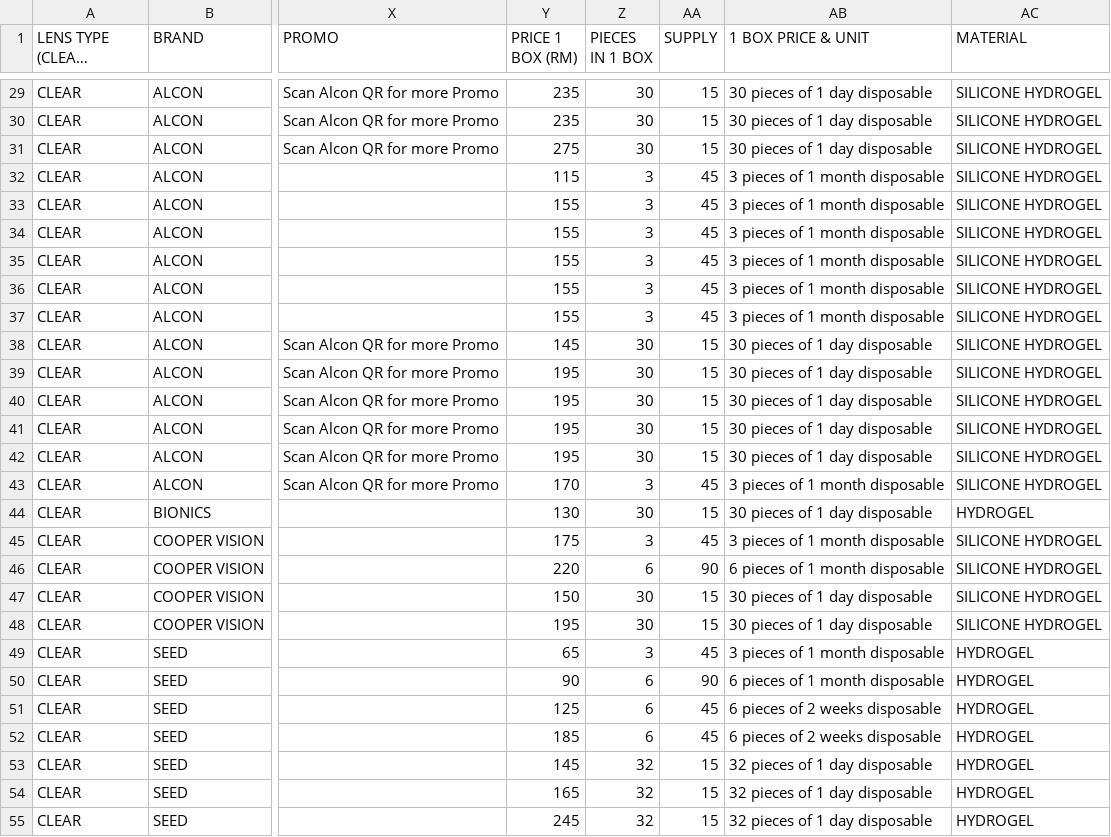
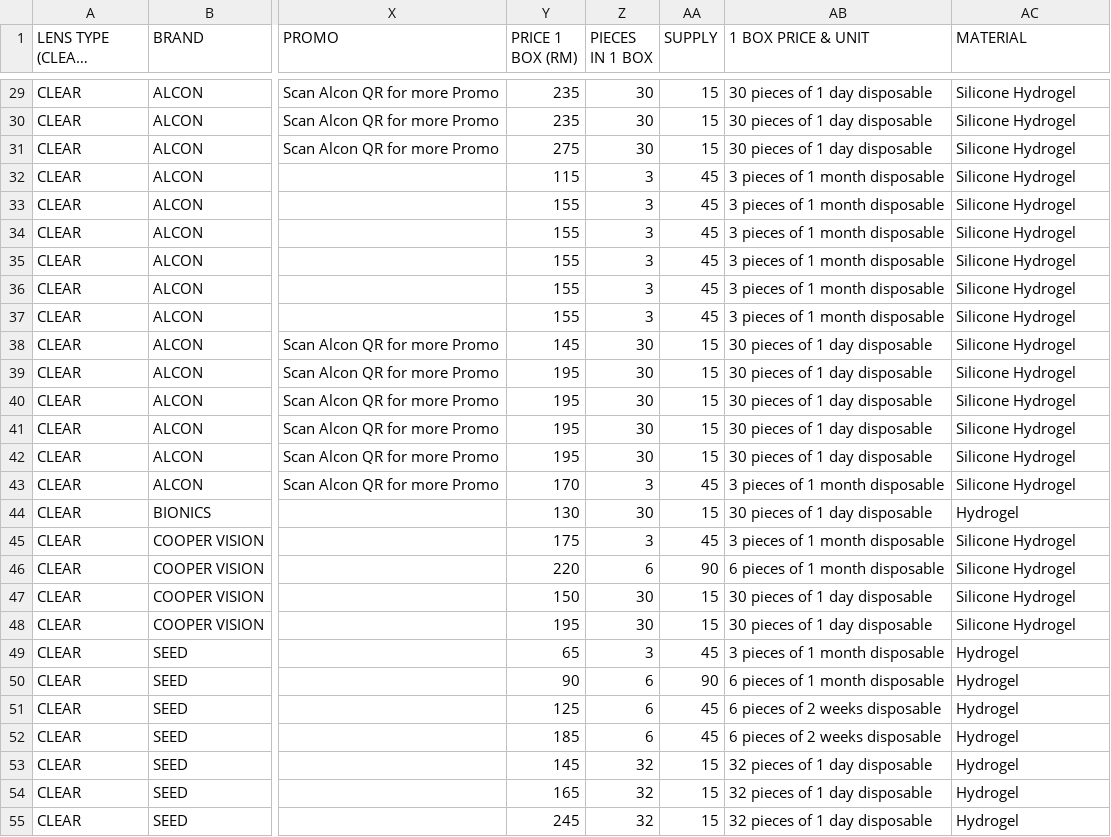
Before and after one commit to sp-rx/CL-SELECTOR, a CSV file: CL DATABASE.csv, drawn as a sheet; only a part is shown, gaps mark what is left out; long unchanged cells end in …; the diff covers the shown part only; the diff names each change by its address in the sheet, - before the commit and + after, or states it on an @@ line.

```diff
--- a/CL DATABASE.csv
+++ b/CL DATABASE.csv
-AC29:AC43 (MATERIAL): SILICONE HYDROGEL
+AC29:AC43 (MATERIAL): Silicone Hydrogel
-AC44 (MATERIAL): HYDROGEL
+AC44 (MATERIAL): Hydrogel
-AC45:AC48 (MATERIAL): SILICONE HYDROGEL
+AC45:AC48 (MATERIAL): Silicone Hydrogel
-AC49:AC55 (MATERIAL): HYDROGEL
+AC49:AC55 (MATERIAL): Hydrogel
```
Also changed, not shown: 94 edited cells elsewhere in this file.
